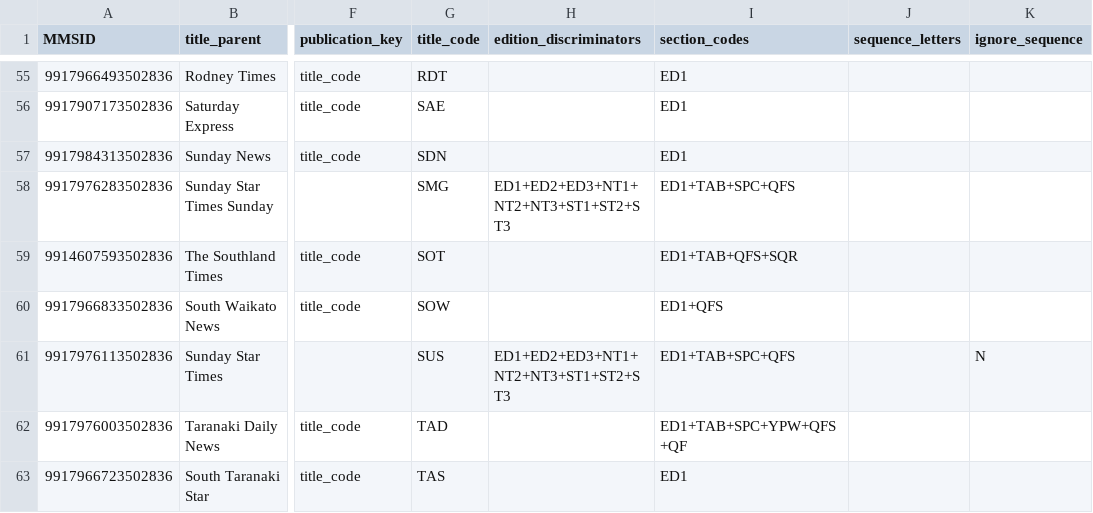
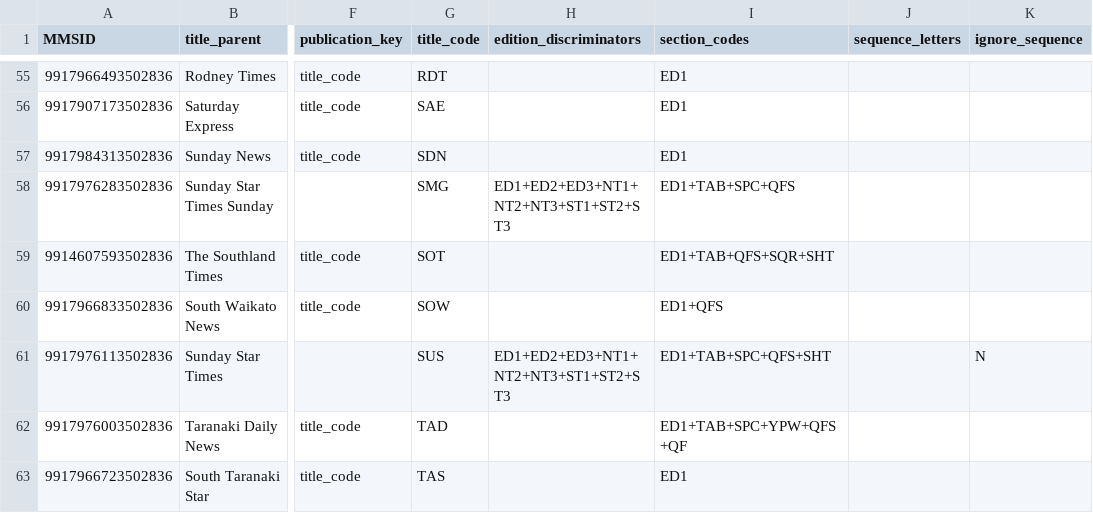
Before and after one commit to NLNZDigitalPreservation/nlnz-tools-sip-generation-newspapers, a CSV file: core/src/main/resources/nz/govt/natlib/tools/sip/generation/newspapers/default-stuff-import-spreadsheet.csv, drawn as a sheet; only a part is shown, gaps mark what is left out; the diff names each change by its address in the sheet, - before the commit and + after, or states it on an @@ line.

```diff
--- a/core/src/main/resources/nz/govt/natlib/tools/sip/generation/newspapers/default-stuff-import-spreadsheet.csv
+++ b/core/src/main/resources/nz/govt/natlib/tools/sip/generation/newspapers/default-stuff-import-spreadsheet.csv
-I59 (section_codes): ED1+TAB+QFS+SQR
+I59 (section_codes): ED1+TAB+QFS+SQR+SHT
-I61 (section_codes): ED1+TAB+SPC+QFS
+I61 (section_codes): ED1+TAB+SPC+QFS+SHT
```
Also changed, not shown: 3 other files.
